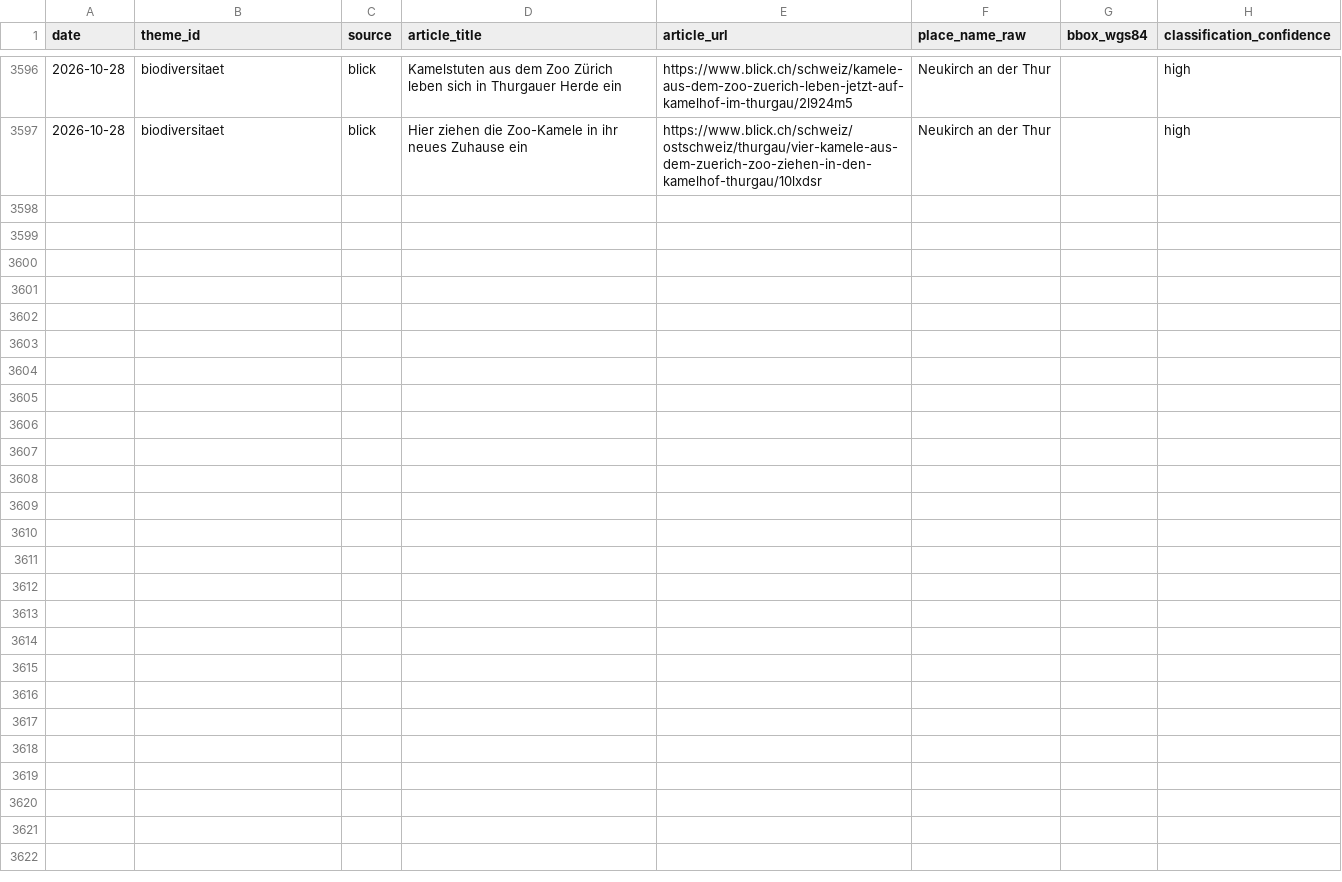
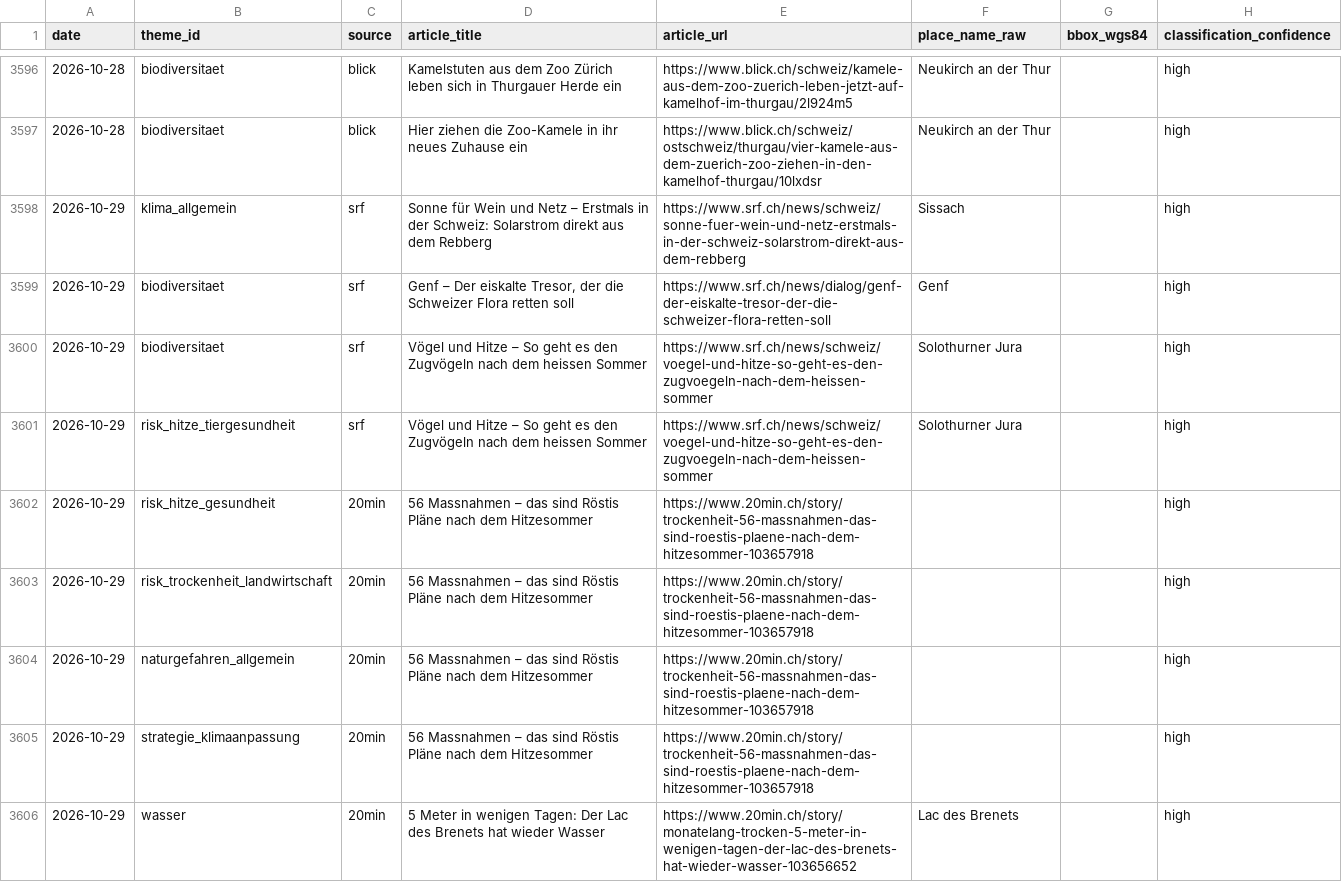
Before and after one commit to nrohrbach/UmweltbarometerSchweiz, a CSV file: data/sightings.csv, drawn as a sheet; only a part is shown, gaps mark what is left out; the diff covers the shown part only; the diff names each change by its address in the sheet, - before the commit and + after, or states it on an @@ line.

```diff
--- a/data/sightings.csv
+++ b/data/sightings.csv
+row 3598: 2026-10-29 | klima_allgemein | srf | Sonne für Wein und Netz – Erstmals in der Schweiz: Solarstrom direkt aus dem Rebberg | https://www.srf.ch/news/schweiz/sonne-fuer-wein-und-netz-erstmals-in-der-schweiz-solarstrom-direkt-aus-dem-rebberg | Sissach |  | high
+row 3599: 2026-10-29 | biodiversitaet | srf | Genf – Der eiskalte Tresor, der die Schweizer Flora retten soll | https://www.srf.ch/news/dialog/genf-der-eiskalte-tresor-der-die-schweizer-flora-retten-soll | Genf |  | high
+row 3600: 2026-10-29 | biodiversitaet | srf | Vögel und Hitze – So geht es den Zugvögeln nach dem heissen Sommer | https://www.srf.ch/news/schweiz/voegel-und-hitze-so-geht-es-den-zugvoegeln-nach-dem-heissen-sommer | Solothurner Jura |  | high
+row 3601: 2026-10-29 | risk_hitze_tiergesundheit | srf | Vögel und Hitze – So geht es den Zugvögeln nach dem heissen Sommer | https://www.srf.ch/news/schweiz/voegel-und-hitze-so-geht-es-den-zugvoegeln-nach-dem-heissen-sommer | Solothurner Jura |  | high
+row 3602: 2026-10-29 | risk_hitze_gesundheit | 20min | 56 Massnahmen – das sind Röstis Pläne nach dem Hitzesommer | https://www.20min.ch/story/trockenheit-56-massnahmen-das-sind-roestis-plaene-nach-dem-hitzesommer-103657918 |  |  | high
+row 3603: 2026-10-29 | risk_trockenheit_landwirtschaft | 20min | 56 Massnahmen – das sind Röstis Pläne nach dem Hitzesommer | https://www.20min.ch/story/trockenheit-56-massnahmen-das-sind-roestis-plaene-nach-dem-hitzesommer-103657918 |  |  | high
+row 3604: 2026-10-29 | naturgefahren_allgemein | 20min | 56 Massnahmen – das sind Röstis Pläne nach dem Hitzesommer | https://www.20min.ch/story/trockenheit-56-massnahmen-das-sind-roestis-plaene-nach-dem-hitzesommer-103657918 |  |  | high
+row 3605: 2026-10-29 | strategie_klimaanpassung | 20min | 56 Massnahmen – das sind Röstis Pläne nach dem Hitzesommer | https://www.20min.ch/story/trockenheit-56-massnahmen-das-sind-roestis-plaene-nach-dem-hitzesommer-103657918 |  |  | high
+row 3606: 2026-10-29 | wasser | 20min | 5 Meter in wenigen Tagen: Der Lac des Brenets hat wieder Wasser | https://www.20min.ch/story/monatelang-trocken-5-meter-in-wenigen-tagen-der-lac-des-brenets-hat-wieder-wasser-103656652 | Lac des Brenets |  | high
```
Also changed, not shown: 9 added rows elsewhere in this file.
